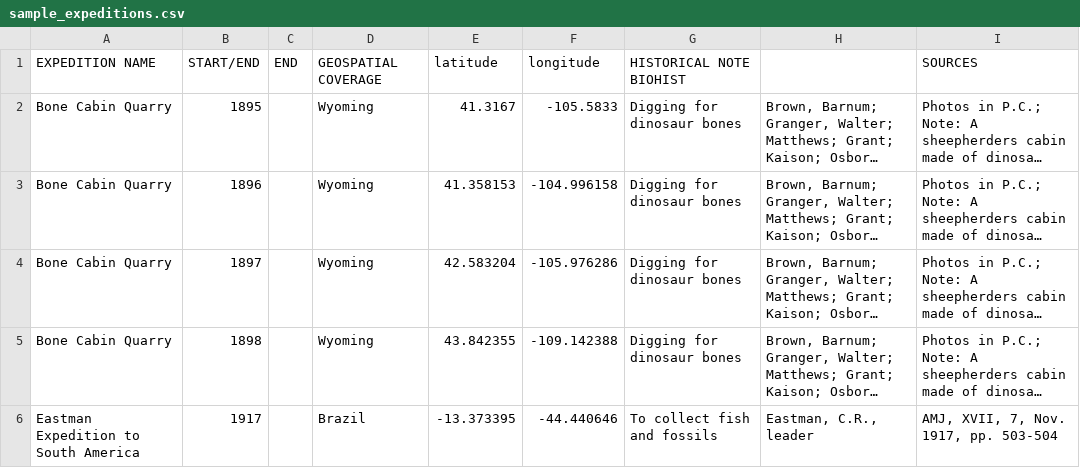
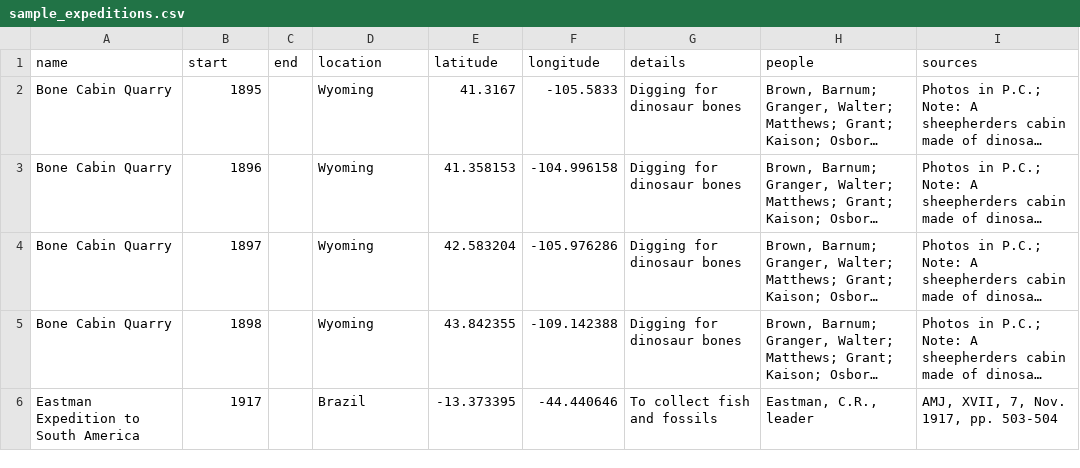
Before and after one commit to HackTheDinos/dinosquad, a CSV file: sample_expeditions.csv, drawn as a sheet; only a part is shown; long unchanged cells end in …; removed rows and columns are numbered as before the commit, all else as after; the diff names each change by its address in the sheet, - before the commit and + after, or states it on an @@ line.

```diff
--- a/sample_expeditions.csv
+++ b/sample_expeditions.csv
-row 1: EXPEDITION NAME | START/END | END | GEOSPATIAL COVERAGE | latitude | longitude | HISTORICAL NOTE BIOHIST |  | SOURCES
+row 1: name | start | end | location | latitude | longitude | details | people | sources
```
Also changed, not shown: 1 other file.
